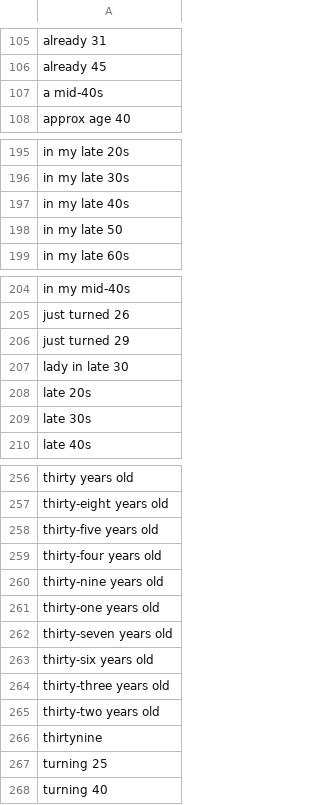
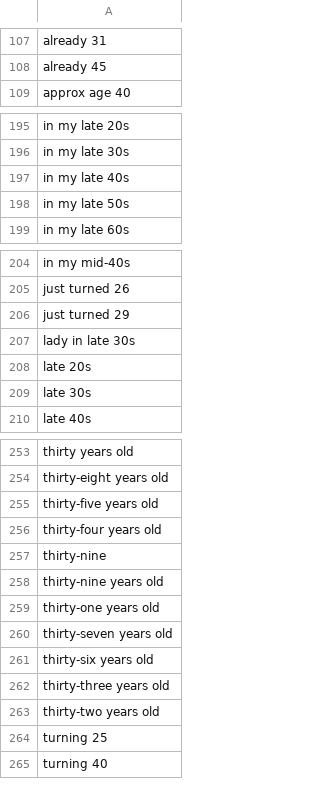
Before and after one commit to gobinath-sketch/User-Preference-Tagging, a CSV file: tag/tags/age.csv, drawn as a sheet; only a part is shown, gaps mark what is left out; the diff covers the shown part only.

Commit message:
Update age.csv

```diff
--- a/tag/tags/age.csv
+++ b/tag/tags/age.csv
@@ -106,3 +108,2 @@ already 31
 already 45
-a mid-40s
 approx age 40
@@ -197,3 +197,3 @@ in my late 30s
 in my late 40s
-in my late 50
+in my late 50s
 in my late 60s
@@ -206,3 +206,3 @@ just turned 26
 just turned 29
-lady in late 30
+lady in late 30s
 late 20s
@@ -259,2 +256,3 @@ thirty-five years old
 thirty-four years old
+thirty-nine
 thirty-nine years old
@@ -265,3 +263,2 @@ thirty-three years old
 thirty-two years old
-thirtynine
 turning 25
```
Also changed, not shown: 6 removed rows, 21 moved rows and 1 edited cell elsewhere in this file.
